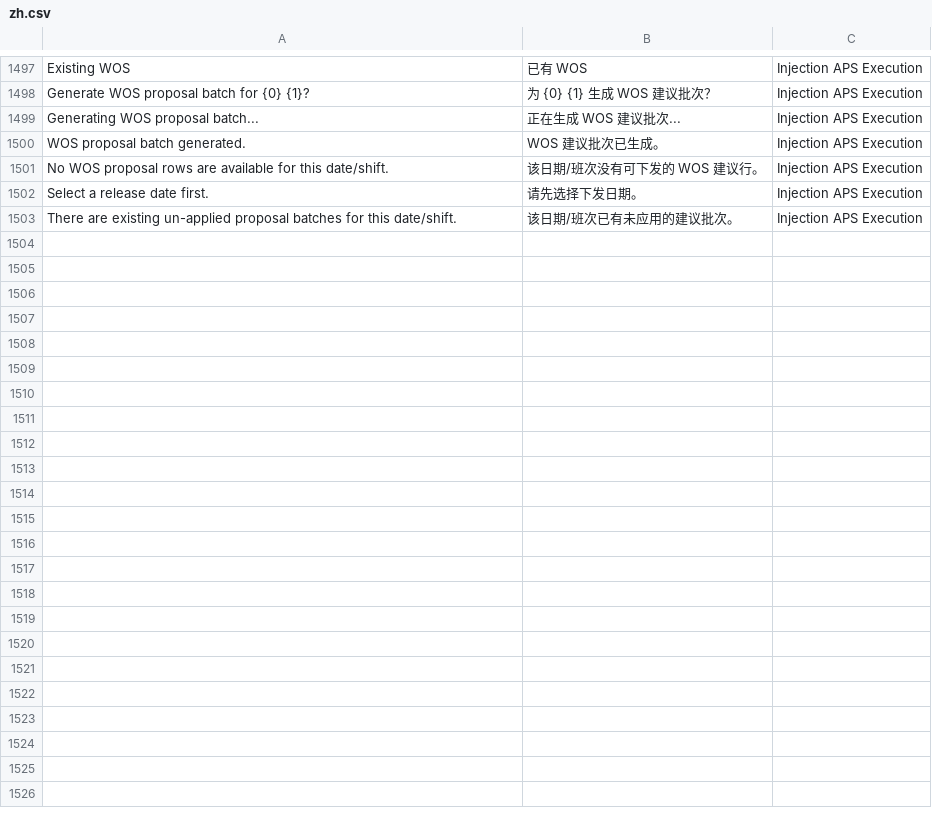
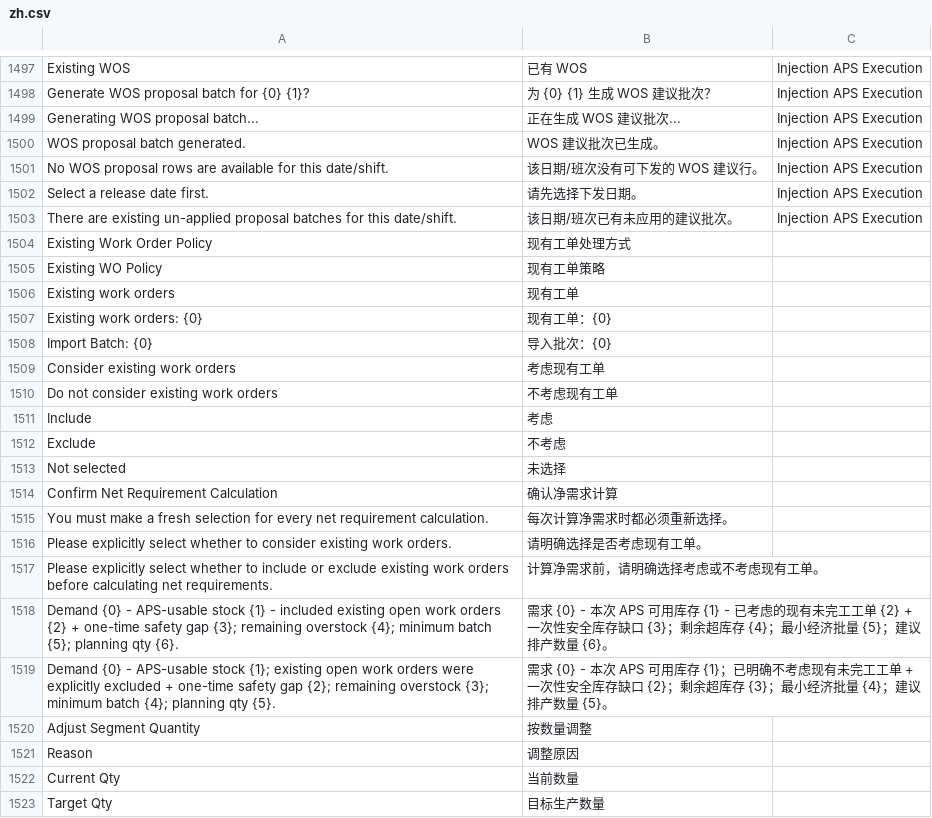
Before and after one commit to kaibowang-hash/injection_aps, a CSV file: injection_aps/translations/zh.csv, drawn as a sheet; only a part is shown, gaps mark what is left out; the diff covers the shown part only.

Commit message:
Add explicit APS planning and quantity controls

```diff
--- a/injection_aps/translations/zh.csv
+++ b/injection_aps/translations/zh.csv
@@ -1503 +1503,21 @@ Select a release date first.,请先选择下发日期。,Injection APS Execution
 There are existing un-applied proposal batches for this date/shift.,该日期/班次已有未应用的建议批次。,Injection APS Execution
+Existing Work Order Policy,现有工单处理方式
+Existing WO Policy,现有工单策略
+Existing work orders,现有工单
+Existing work orders: {0},现有工单：{0}
+Import Batch: {0},导入批次：{0}
+Consider existing work orders,考虑现有工单
+Do not consider existing work orders,不考虑现有工单
+Include,考虑
+Exclude,不考虑
+Not selected,未选择
+Confirm Net Requirement Calculation,确认净需求计算
+You must make a fresh selection for every net requirement calculation.,每次计算净需求时都必须重新选择。
+Please explicitly select whether to consider existing work orders.,请明确选择是否考虑现有工单。
+Please explicitly select whether to include or exclude existing work orders before calculating net requirements.,计算净需求前，请明确选择考虑或不考虑现有工单。
+"Demand {0} - APS-usable stock {1} - included existing open work orders {2} + one-time safety gap {3}; remaining overstock {4}; minimum batch {5}; planning qty {6}.",需求 {0} - 本次 APS 可用库存 {1} - 已考虑的现有未完工工单 {2} + 一次性安全库存缺口 {3}；剩余超库存 {4}；最小经济批量 {5}；建议排产数量 {6}。
+"Demand {0} - APS-usable stock {1}; existing open work orders were explicitly excluded + one-time safety gap {2}; remaining overstock {3}; minimum batch {4}; planning qty {5}.",需求 {0} - 本次 APS 可用库存 {1}；已明确不考虑现有未完工工单 + 一次性安全库存缺口 {2}；剩余超库存 {3}；最小经济批量 {4}；建议排产数量 {5}。
+Adjust Segment Quantity,按数量调整
+Reason,调整原因
+Current Qty,当前数量
+Target Qty,目标生产数量
```
Also changed, not shown: 34 added rows elsewhere in this file, injection_aps/translations/en.csv, 22 other files.
